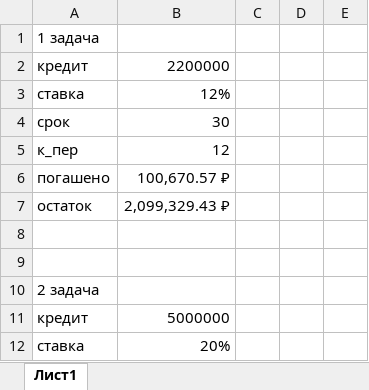
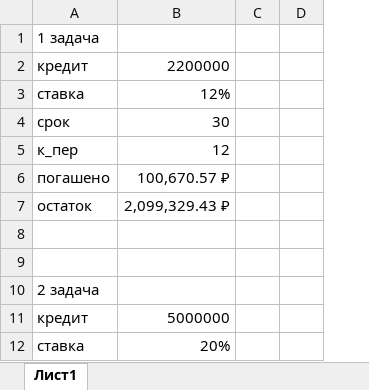
Before and after one commit to BorisovNikita/6_semestr, an Excel workbook: БИС/3/Семинар 3 Борисов ПИ20-5 БИС.xlsx, sheet Лист1, drawn as a sheet; only a part is shown; values as stored, in another font and other column widths than the file's, no borders; removed rows and columns are numbered as before the commit, all else as after; the diff names each change by its address in the sheet, - before the commit and + after, or states it on an @@ line.

```diff
--- a/БИС/3/Семинар 3 Борисов ПИ20-5 БИС.xlsx (sheet Лист1)
+++ b/БИС/3/Семинар 3 Борисов ПИ20-5 БИС.xlsx (sheet Лист1)
-column D, empty
-column E, empty
+column D, empty
```
Also changed, not shown: formulas that keep their value, БИС/4/Zanyatie_4_Plan_kredita.xlsx, 43 other files.
